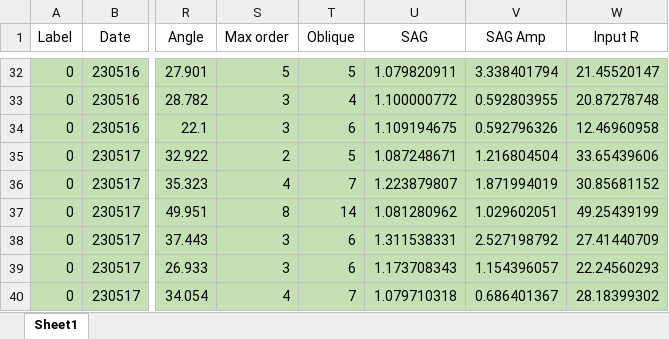
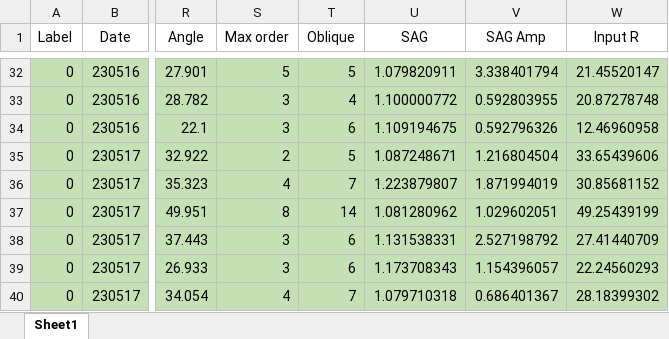
Before and after one commit to marioaacuna/gini, an Excel workbook: Data/in/ADP_added_Retro_ACC_PAG.xlsx, sheet Sheet1, drawn as a sheet; only a part is shown, gaps mark what is left out; values as stored, in another font and other column widths than the file's, no borders; the diff names each change by its address in the sheet, - before the commit and + after, or states it on an @@ line.

Commit message:
Fluo neurons only

```diff
--- a/Data/in/ADP_added_Retro_ACC_PAG.xlsx (sheet Sheet1)
+++ b/Data/in/ADP_added_Retro_ACC_PAG.xlsx (sheet Sheet1)
-U38 (SAG): 1.311538331
+U38 (SAG): 1.131538331
```
